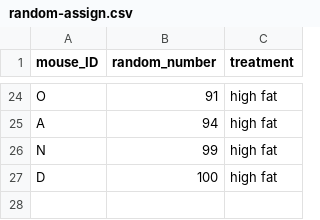
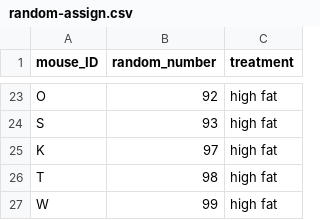
Before and after one commit to carpentries-incubator/statistical-experimental-design, a CSV file: data/random-assign.csv, drawn as a sheet; only a part is shown, gaps mark what is left out; the diff covers the shown part only.

```diff
--- a/data/random-assign.csv
+++ b/data/random-assign.csv
@@ -24,4 +23,5 @@
-"O",91,"high fat"
-"A",94,"high fat"
-"N",99,"high fat"
-"D",100,"high fat"
+"O",92,"high fat"
+"S",93,"high fat"
+"K",97,"high fat"
+"T",98,"high fat"
+"W",99,"high fat"
```
Also changed, not shown: 14 added rows, 15 removed rows and 6 edited cells elsewhere in this file, 5 other files.
